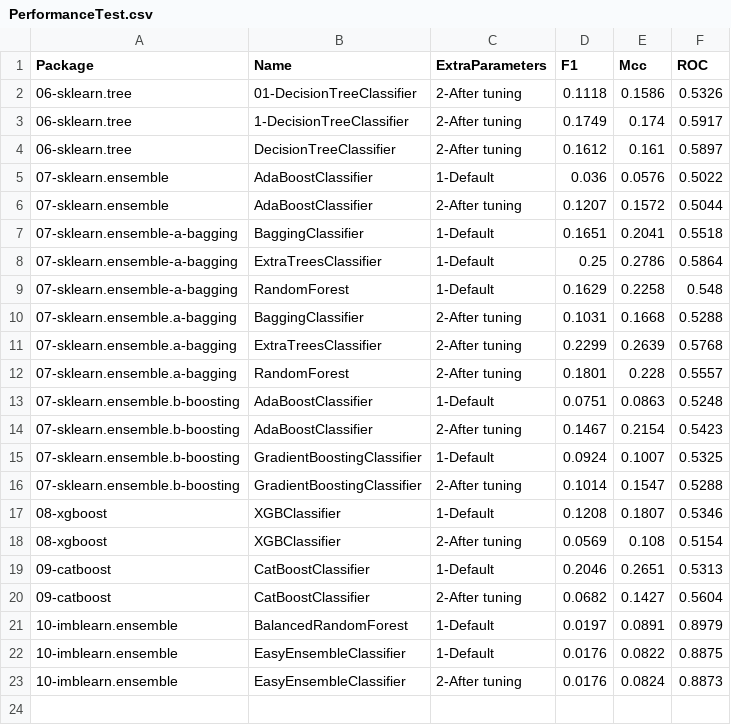
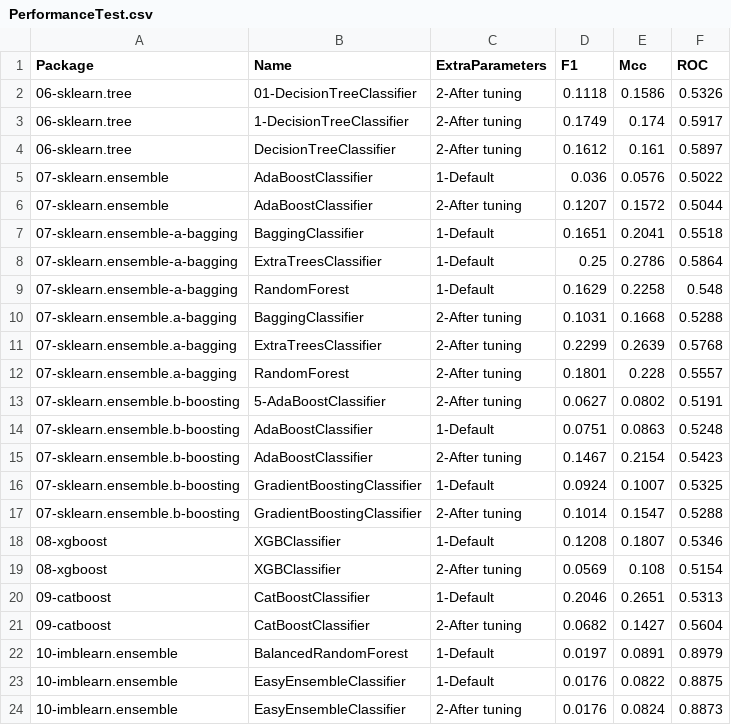
Before and after one commit to franck-benault/creditCardFraudDetection, a CSV file: data/results/PerformanceTest.csv, drawn as a sheet; the diff names each change by its address in the sheet, - before the commit and + after, or states it on an @@ line.

Commit message:
[Tuning] Save last result

```diff
--- a/data/results/PerformanceTest.csv
+++ b/data/results/PerformanceTest.csv
+row 13: 07-sklearn.ensemble.b-boosting | 5-AdaBoostClassifier | 2-After tuning | 0.0627 | 0.0802 | 0.5191
```
Also changed, not shown: data/results/SamplingTimeResponse.csv, data/results/featureIV.csv, 20 other files.
